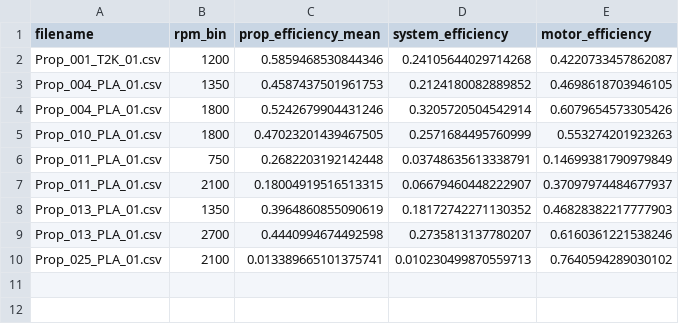
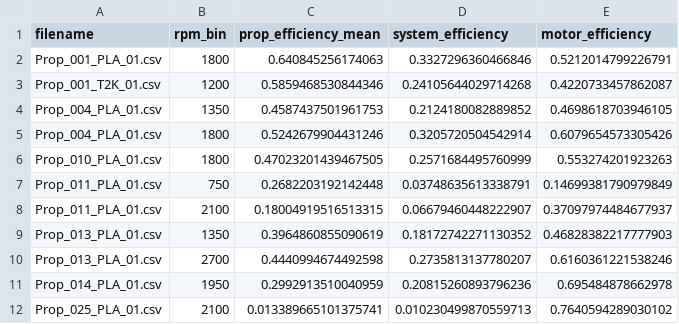
Before and after one commit to DenzelCarter/LiftingSurfaceOptimization, a CSV file: Experiment/tools/plot_outlier_bins.csv, drawn as a sheet; the diff names each change by its address in the sheet, - before the commit and + after, or states it on an @@ line.

```diff
--- a/Experiment/tools/plot_outlier_bins.csv
+++ b/Experiment/tools/plot_outlier_bins.csv
+row 2: Prop_001_PLA_01.csv | 1800 | 0.640845256174063 | 0.3327296360466846 | 0.5212014799226791
+row 11: Prop_014_PLA_01.csv | 1950 | 0.2992913510040959 | 0.20815260893796236 | 0.695484878662978
```
Also changed, not shown: Experiment/tools/doe_test_plan_02.csv, Experiment/tools/next_props_recommendations.csv, 21 other files.
